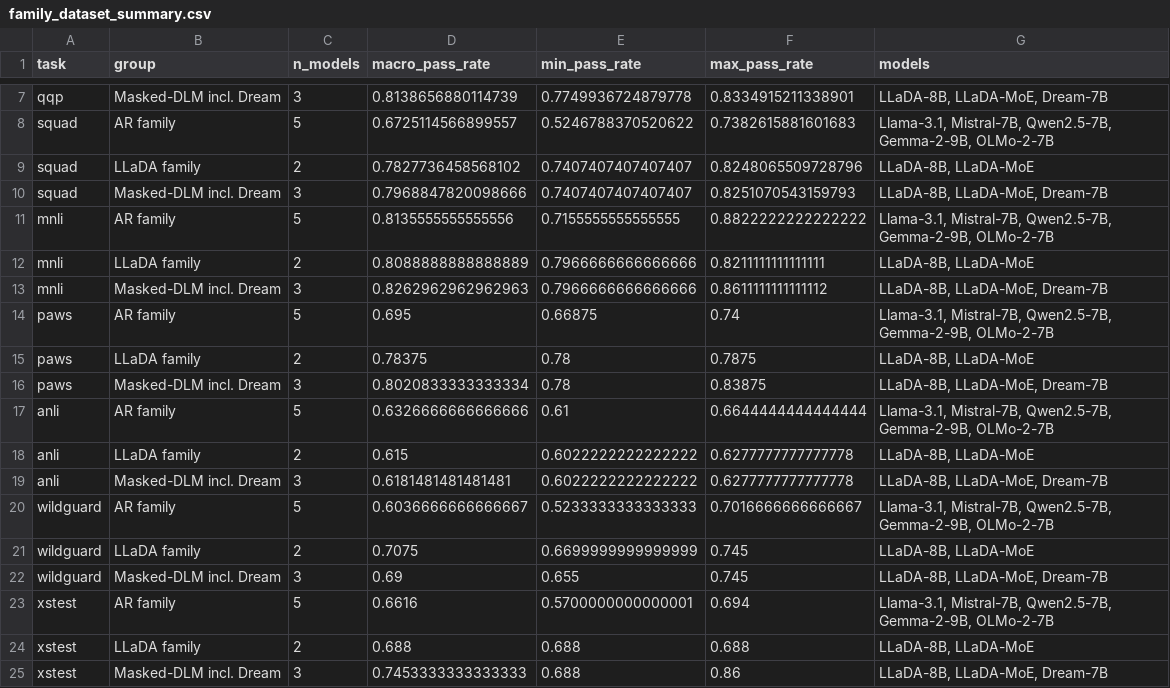
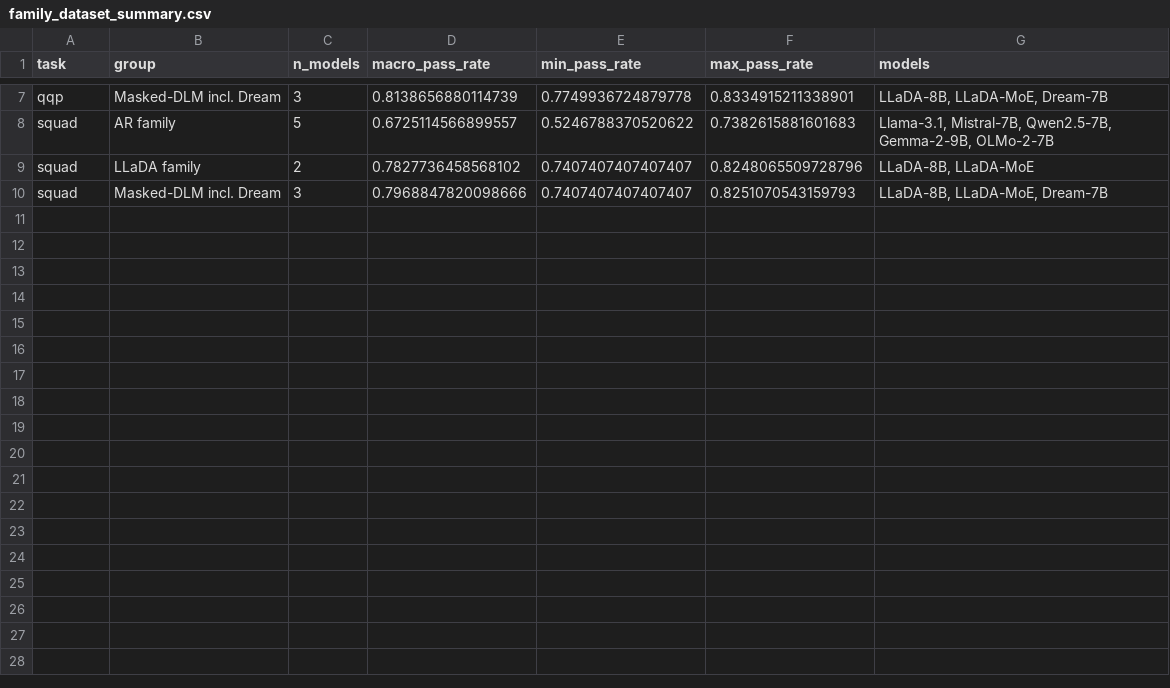
Before and after one commit to AarushRathore1729/dlm_ar_final, a CSV file: results/expansion/analysis/family_dataset_summary.csv, drawn as a sheet; only a part is shown, gaps mark what is left out.

```diff
--- a/results/expansion/analysis/family_dataset_summary.csv
+++ b/results/expansion/analysis/family_dataset_summary.csv
@@ -10,16 +10 @@ squad,LLaDA family,2,0.7827736458568102,0.7407407407407407,0.8248065509728796,"L
 squad,Masked-DLM incl. Dream,3,0.7968847820098666,0.7407407407407407,0.8251070543159793,"LLaDA-8B, LLaDA-MoE, Dream-7B"
-mnli,AR family,5,0.8135555555555556,0.7155555555555555,0.8822222222222222,"Llama-3.1, Mistral-7B, Qwen2.5-7B, Gemma-2-9B, OLMo-2-7B"
-mnli,LLaDA family,2,0.8088888888888889,0.7966666666666666,0.8211111111111111,"LLaDA-8B, LLaDA-MoE"
-mnli,Masked-DLM incl. Dream,3,0.8262962962962963,0.7966666666666666,0.8611111111111112,"LLaDA-8B, LLaDA-MoE, Dream-7B"
-paws,AR family,5,0.695,0.66875,0.74,"Llama-3.1, Mistral-7B, Qwen2.5-7B, Gemma-2-9B, OLMo-2-7B"
-paws,LLaDA family,2,0.78375,0.78,0.7875,"LLaDA-8B, LLaDA-MoE"
-paws,Masked-DLM incl. Dream,3,0.8020833333333334,0.78,0.83875,"LLaDA-8B, LLaDA-MoE, Dream-7B"
-anli,AR family,5,0.6326666666666666,0.61,0.6644444444444444,"Llama-3.1, Mistral-7B, Qwen2.5-7B, Gemma-2-9B, OLMo-2-7B"
-anli,LLaDA family,2,0.615,0.6022222222222222,0.6277777777777778,"LLaDA-8B, LLaDA-MoE"
-anli,Masked-DLM incl. Dream,3,0.6181481481481481,0.6022222222222222,0.6277777777777778,"LLaDA-8B, LLaDA-MoE, Dream-7B"
-wildguard,AR family,5,0.6036666666666667,0.5233333333333333,0.7016666666666667,"Llama-3.1, Mistral-7B, Qwen2.5-7B, Gemma-2-9B, OLMo-2-7B"
-wildguard,LLaDA family,2,0.7075,0.6699999999999999,0.745,"LLaDA-8B, LLaDA-MoE"
-wildguard,Masked-DLM incl. Dream,3,0.69,0.655,0.745,"LLaDA-8B, LLaDA-MoE, Dream-7B"
-xstest,AR family,5,0.6616,0.5700000000000001,0.694,"Llama-3.1, Mistral-7B, Qwen2.5-7B, Gemma-2-9B, OLMo-2-7B"
-xstest,LLaDA family,2,0.688,0.688,0.688,"LLaDA-8B, LLaDA-MoE"
-xstest,Masked-DLM incl. Dream,3,0.7453333333333333,0.688,0.86,"LLaDA-8B, LLaDA-MoE, Dream-7B"
```
Also changed, not shown: results/expansion/analysis/ci_family_passrate.csv, results/expansion/analysis/family_test_type_gaps.csv, 14 other files.
